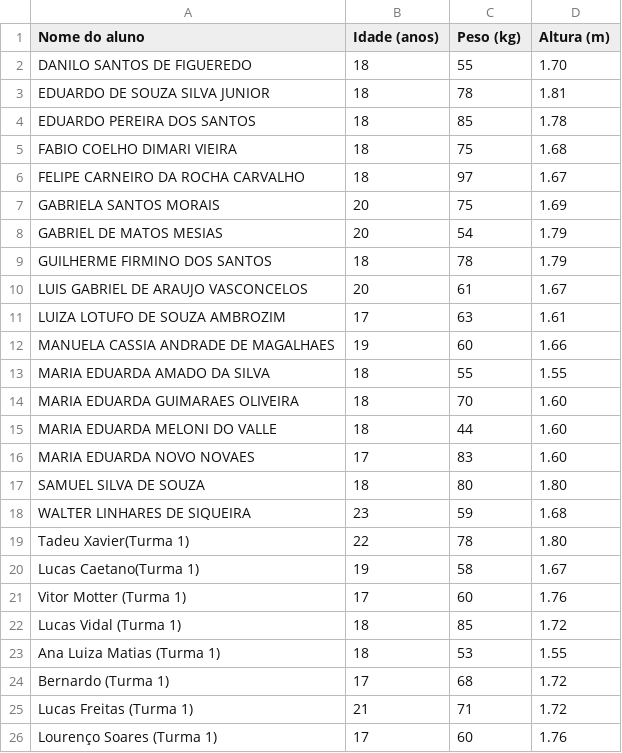
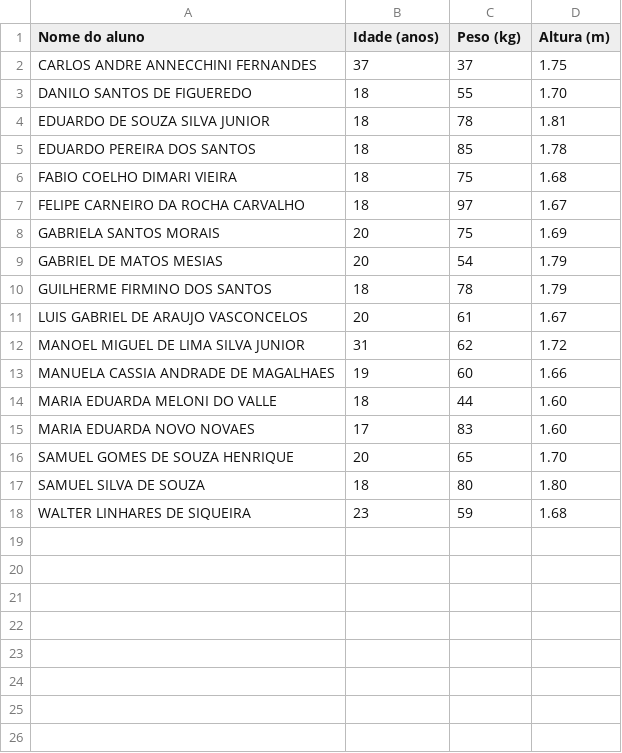
Before and after one commit to elizamelo/FisicaGeral, a CSV file: dados/DadosdaTurma2_2023_1 - Dados da turma.csv, drawn as a sheet; removed rows and columns are numbered as before the commit, all else as after; the diff names each change by its address in the sheet, - before the commit and + after, or states it on an @@ line.

Commit message:
Update DadosdaTurma2_2023_1 - Dados da turma.csv
updated

```diff
--- a/dados/DadosdaTurma2_2023_1 - Dados da turma.csv
+++ b/dados/DadosdaTurma2_2023_1 - Dados da turma.csv
+row 2: CARLOS ANDRE ANNECCHINI FERNANDES | 37 | 37 | 1.75
-row 11: LUIZA LOTUFO DE SOUZA AMBROZIM | 17 | 63 | 1.61
+row 12: MANOEL MIGUEL DE LIMA SILVA JUNIOR | 31 | 62 | 1.72
-row 13: MARIA EDUARDA AMADO DA SILVA | 18 | 55 | 1.55
-row 14: MARIA EDUARDA GUIMARAES OLIVEIRA | 18 | 70 | 1.60
+row 16: SAMUEL GOMES DE SOUZA HENRIQUE | 20 | 65 | 1.70
-row 19: Tadeu Xavier(Turma 1) | 22 | 78 | 1.80
-row 20: Lucas Caetano(Turma 1) | 19 | 58 | 1.67
-row 21: Vitor Motter (Turma 1) | 17 | 60 | 1.76
-row 22: Lucas Vidal (Turma 1) | 18 | 85 | 1.72
-row 23: Ana Luiza Matias (Turma 1) | 18 | 53 | 1.55
-row 24: Bernardo (Turma 1) | 17 | 68 | 1.72
-row 25: Lucas Freitas (Turma 1) | 21 | 71 | 1.72
-row 26: Lourenço Soares (Turma 1) | 17 | 60 | 1.76
```
